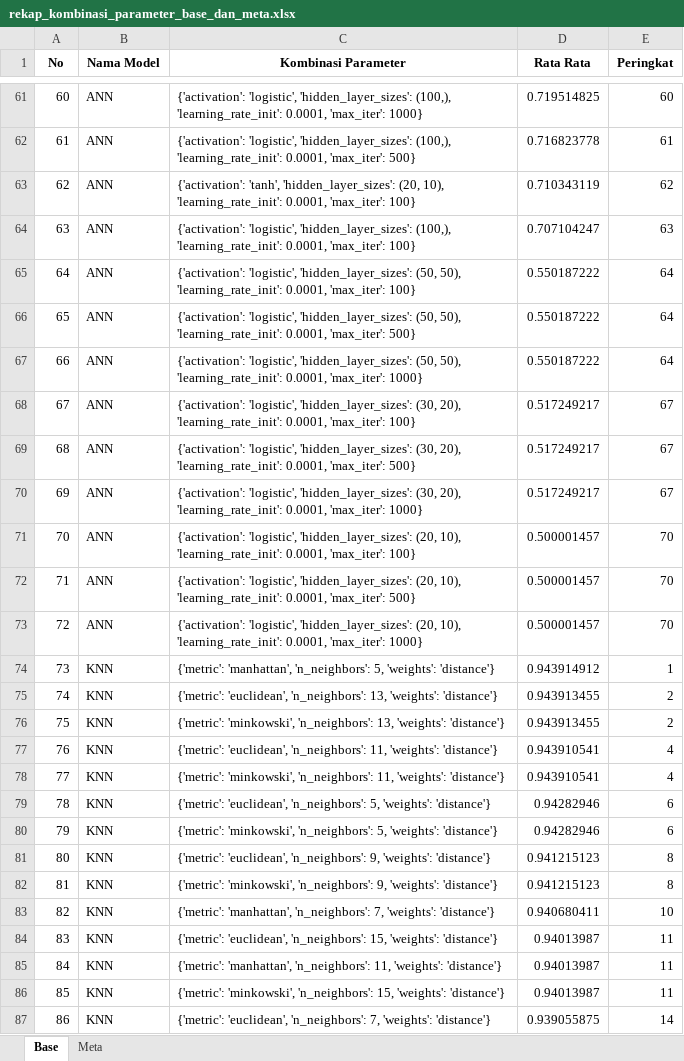
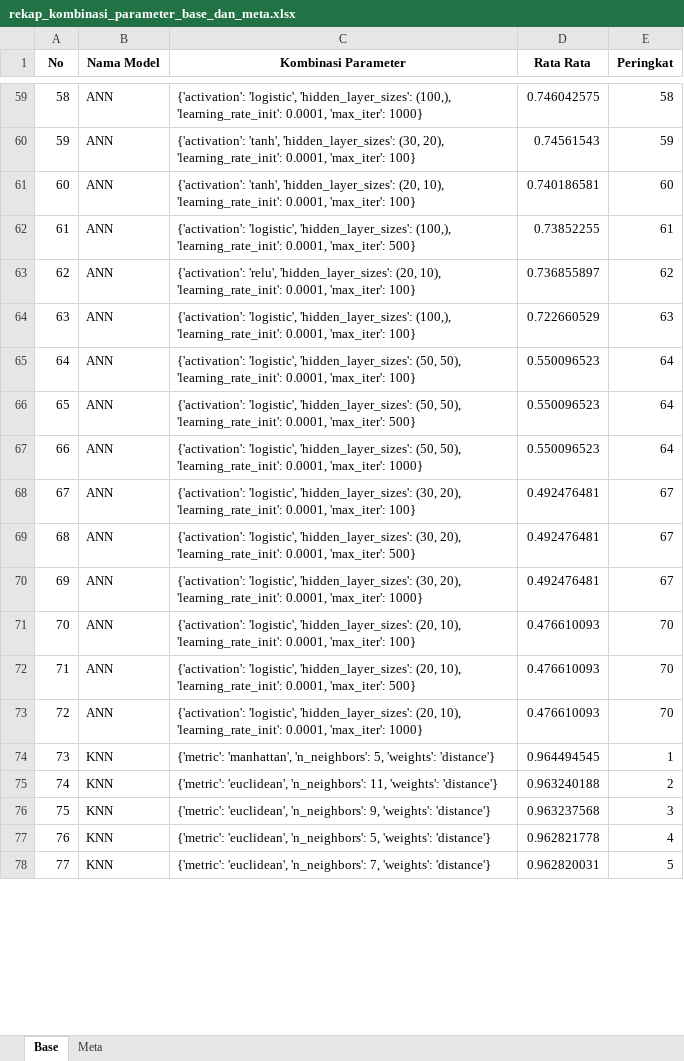
Before and after one commit to abdulrahemfaqih/SIDANG_SKRIPSI, an Excel workbook: code_notebooks/implementasi/rekap_kombinasi_parameter_base_dan_meta.xlsx, sheet Base, drawn as a sheet; only a part is shown, gaps mark what is left out; values as stored, in another font and other column widths than the file's, no borders; removed rows and columns are numbered as before the commit, all else as after; the diff covers the shown part only; the diff names each change by its address in the sheet, - before the commit and + after, or states it on an @@ line.

```diff
--- a/code_notebooks/implementasi/rekap_kombinasi_parameter_base_dan_meta.xlsx (sheet Base)
+++ b/code_notebooks/implementasi/rekap_kombinasi_parameter_base_dan_meta.xlsx (sheet Base)
@@ column A (No) renumbered between rows 2 and 179 @@
-D59 (Rata Rata): 0.719514825
+D59 (Rata Rata): 0.746042575
-E59 (Peringkat): 60
+E59 (Peringkat): 58
-row 62: 61 | ANN | {'activation': 'logistic', 'hidden_layer_sizes': (100,), 'learning_rate_init': 0.0001, 'max_iter': 500} | 0.716823778 | 61
+row 60: 59 | ANN | {'activation': 'tanh', 'hidden_layer_sizes': (30, 20), 'learning_rate_init': 0.0001, 'max_iter': 100} | 0.74561543 | 59
-D61 (Rata Rata): 0.710343119
+D61 (Rata Rata): 0.740186581
-E61 (Peringkat): 62
+E61 (Peringkat): 60
+row 62: 61 | ANN | {'activation': 'logistic', 'hidden_layer_sizes': (100,), 'learning_rate_init': 0.0001, 'max_iter': 500} | 0.73852255 | 61
+row 63: 62 | ANN | {'activation': 'relu', 'hidden_layer_sizes': (20, 10), 'learning_rate_init': 0.0001, 'max_iter': 100} | 0.736855897 | 62
-D64 (Rata Rata): 0.707104247
+D64 (Rata Rata): 0.722660529
-D65:D67 (Rata Rata): 0.550187222
+D65:D67 (Rata Rata): 0.550096523
-D68:D70 (Rata Rata): 0.517249217
+D68:D70 (Rata Rata): 0.492476481
-D71:D73 (Rata Rata): 0.500001457
+D71:D73 (Rata Rata): 0.476610093
-D74 (Rata Rata): 0.943914912
+D74 (Rata Rata): 0.964494545
-row 75: 74 | KNN | {'metric': 'euclidean', 'n_neighbors': 13, 'weights': 'distance'} | 0.943913455 | 2
-row 76: 75 | KNN | {'metric': 'minkowski', 'n_neighbors': 13, 'weights': 'distance'} | 0.943913455 | 2
-D75 (Rata Rata): 0.943910541
+D75 (Rata Rata): 0.963240188
-E75 (Peringkat): 4
+E75 (Peringkat): 2
-row 78: 77 | KNN | {'metric': 'minkowski', 'n_neighbors': 11, 'weights': 'distance'} | 0.943910541 | 4
-row 79: 78 | KNN | {'metric': 'euclidean', 'n_neighbors': 5, 'weights': 'distance'} | 0.94282946 | 6
-row 80: 79 | KNN | {'metric': 'minkowski', 'n_neighbors': 5, 'weights': 'distance'} | 0.94282946 | 6
-D76 (Rata Rata): 0.941215123
+D76 (Rata Rata): 0.963237568
-E76 (Peringkat): 8
+E76 (Peringkat): 3
-row 82: 81 | KNN | {'metric': 'minkowski', 'n_neighbors': 9, 'weights': 'distance'} | 0.941215123 | 8
-row 83: 82 | KNN | {'metric': 'manhattan', 'n_neighbors': 7, 'weights': 'distance'} | 0.940680411 | 10
-row 84: 83 | KNN | {'metric': 'euclidean', 'n_neighbors': 15, 'weights': 'distance'} | 0.94013987 | 11
-row 85: 84 | KNN | {'metric': 'manhattan', 'n_neighbors': 11, 'weights': 'distance'} | 0.94013987 | 11
-row 86: 85 | KNN | {'metric': 'minkowski', 'n_neighbors': 15, 'weights': 'distance'} | 0.94013987 | 11
+row 77: 76 | KNN | {'metric': 'euclidean', 'n_neighbors': 5, 'weights': 'distance'} | 0.962821778 | 4
-D78 (Rata Rata): 0.939055875
+D78 (Rata Rata): 0.962820031
-E78 (Peringkat): 14
+E78 (Peringkat): 5
```
Also changed, not shown: 74 added rows, 87 removed rows and 152 edited cells elsewhere in this sheet, sheet Meta, code_notebooks/implementasi/fitur_meta_testing.xlsx, code_notebooks/implementasi/fitur_meta_training.xlsx, 27 other files.
